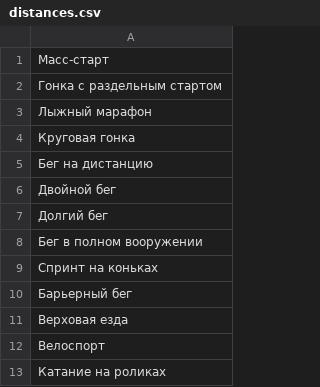
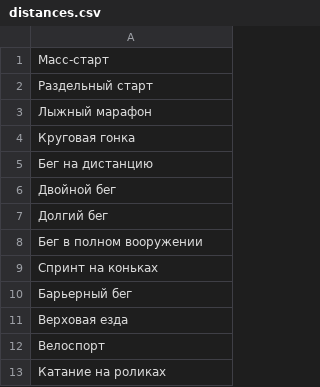
Before and after one commit to yaninalex2003/Sport-system, a CSV file: distances.csv, drawn as a sheet.

```diff
--- a/distances.csv
+++ b/distances.csv
@@ -1,3 +1,3 @@
 Масс-старт
-Гонка с раздельным стартом
+Раздельный старт
 Лыжный марафон
```
Also changed, not shown: 2 other files.
